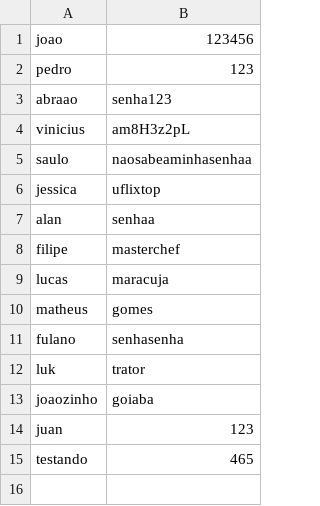
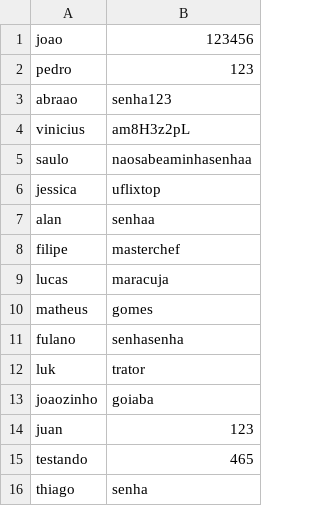
Before and after one commit to gomesfilipe/Trabalho-TEP-UFLIX, a CSV file: data/usuarios.csv, drawn as a sheet.

```diff
--- a/data/usuarios.csv
+++ b/data/usuarios.csv
@@ -15 +15,2 @@ juan,123
 testando,465
+thiago,senha
```
Also changed, not shown: 10 other files.
